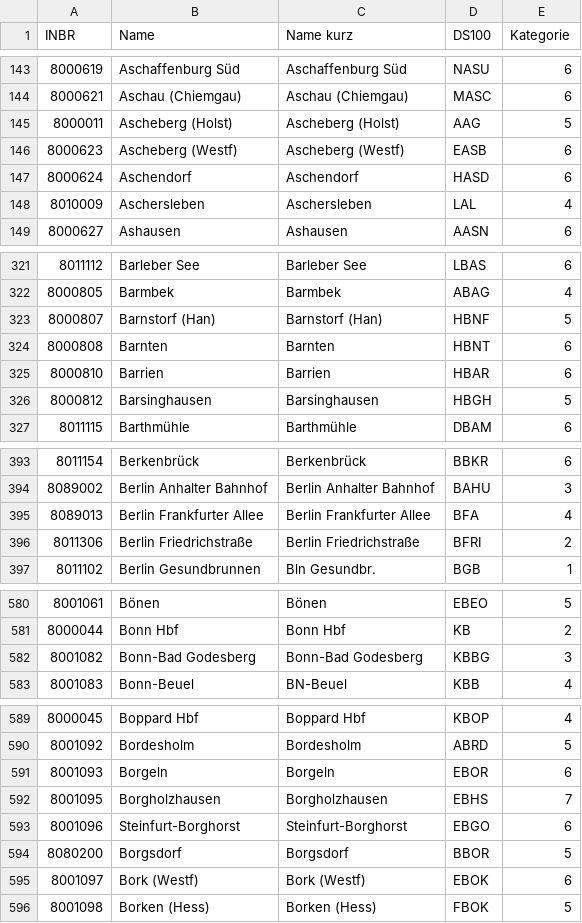
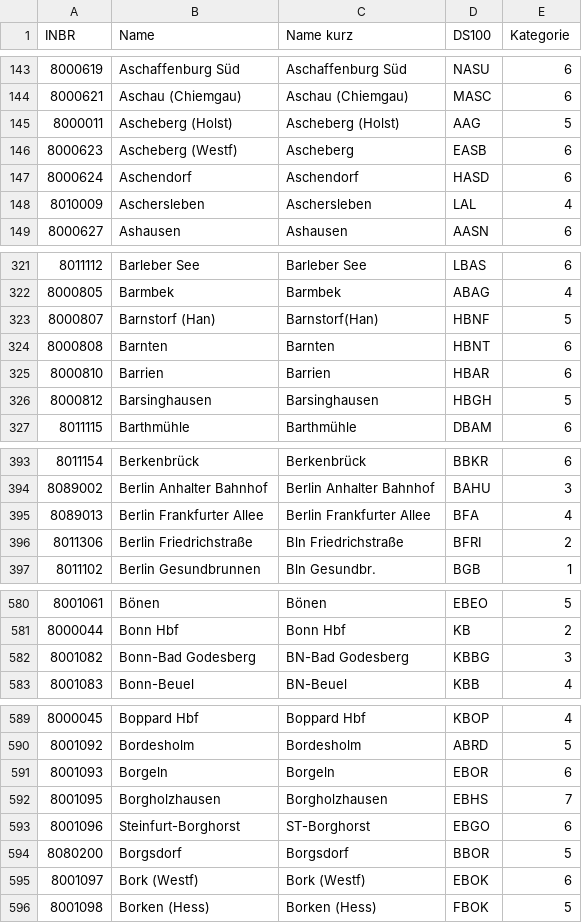
Before and after one commit to Jan2903/ZIMSim, a CSV file: stations/stations.csv, drawn as a sheet; only a part is shown, gaps mark what is left out; the diff covers the shown part only.

Commit message:
refactor: journey handling and display logic
- Updated journey model to use 'name' instead of 'category', 'line', and 'number' for display purposes.
- Introduced new utility functions for parsing train names and formatting display names.
- Adjusted event handlers to update display name overrides based on journey name changes.
- Enhanced journey list rendering to accommodate new name structure.
- Modified CSV station data for improved short names and consistency.

```diff
--- a/stations/stations.csv
+++ b/stations/stations.csv
@@ -145,3 +145,3 @@ INBR,Name,Name kurz,DS100,Kategorie
 8000011,Ascheberg (Holst),Ascheberg (Holst),AAG,5
-8000623,Ascheberg (Westf),Ascheberg (Westf),EASB,6
+8000623,Ascheberg (Westf),Ascheberg,EASB,6
 8000624,Aschendorf,Aschendorf,HASD,6
@@ -322,3 +322,3 @@ INBR,Name,Name kurz,DS100,Kategorie
 8000805,Barmbek,Barmbek,ABAG,4
-8000807,Barnstorf (Han),Barnstorf (Han),HBNF,5
+8000807,Barnstorf (Han),Barnstorf(Han),HBNF,5
 8000808,Barnten,Barnten,HBNT,6
@@ -395,3 +395,3 @@ INBR,Name,Name kurz,DS100,Kategorie
 8089013,Berlin Frankfurter Allee,Berlin Frankfurter Allee,BFA,4
-8011306,Berlin Friedrichstraße,Berlin Friedrichstraße,BFRI,2
+8011306,Berlin Friedrichstraße,Bln Friedrichstraße,BFRI,2
 8011102,Berlin Gesundbrunnen,Bln Gesundbr.,BGB,1
@@ -581,3 +581,3 @@ INBR,Name,Name kurz,DS100,Kategorie
 8000044,Bonn Hbf,Bonn Hbf,KB,2
-8001082,Bonn-Bad Godesberg,Bonn-Bad Godesberg,KBBG,3
+8001082,Bonn-Bad Godesberg,BN-Bad Godesberg,KBBG,3
 8001083,Bonn-Beuel,BN-Beuel,KBB,4
@@ -592,3 +592,3 @@ INBR,Name,Name kurz,DS100,Kategorie
 8001095,Borgholzhausen,Borgholzhausen,EBHS,7
-8001096,Steinfurt-Borghorst,Steinfurt-Borghorst,EBGO,6
+8001096,Steinfurt-Borghorst,ST-Borghorst,EBGO,6
 8080200,Borgsdorf,Borgsdorf,BBOR,5
```
Also changed, not shown: 44 edited cells elsewhere in this file, 4 other files.
